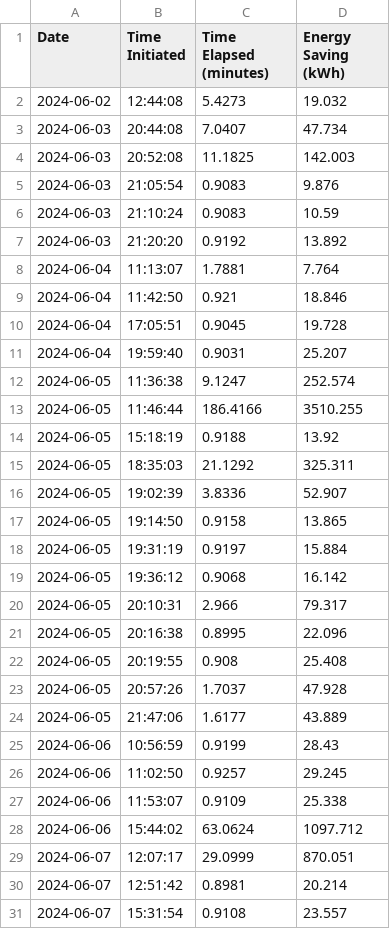
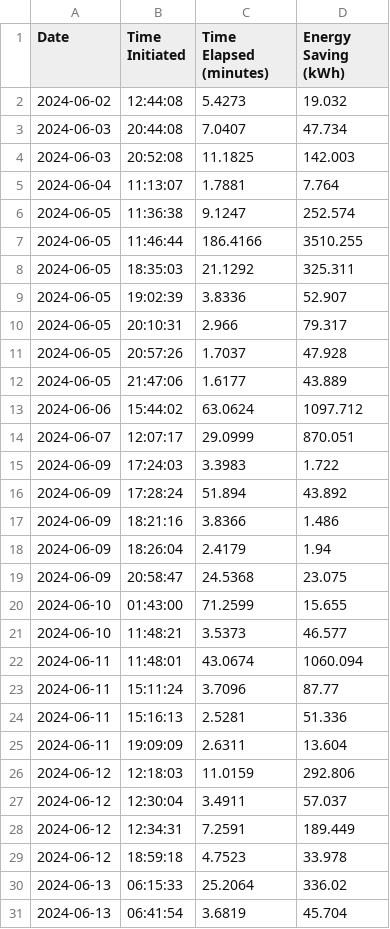
Before and after one commit to tinegachris/energy_savings_calculator, a CSV file: 2024/June-Genset-Savings.csv, drawn as a sheet; only a part is shown; the shorter side is filled out with more unchanged rows; the diff covers the shown part only.

```diff
--- a/2024/June-Genset-Savings.csv
+++ b/2024/June-Genset-Savings.csv
@@ -4,28 +4,11 @@ Date,Time Initiated,Time Elapsed (minutes),Energy Saving (kWh)
 2024-06-03,20:52:08,11.1825,142.003
-2024-06-03,21:05:54,0.9083,9.876
-2024-06-03,21:10:24,0.9083,10.59
-2024-06-03,21:20:20,0.9192,13.892
 2024-06-04,11:13:07,1.7881,7.764
-2024-06-04,11:42:50,0.921,18.846
-2024-06-04,17:05:51,0.9045,19.728
-2024-06-04,19:59:40,0.9031,25.207
 2024-06-05,11:36:38,9.1247,252.574
 2024-06-05,11:46:44,186.4166,3510.255
-2024-06-05,15:18:19,0.9188,13.92
 2024-06-05,18:35:03,21.1292,325.311
 2024-06-05,19:02:39,3.8336,52.907
-2024-06-05,19:14:50,0.9158,13.865
-2024-06-05,19:31:19,0.9197,15.884
-2024-06-05,19:36:12,0.9068,16.142
 2024-06-05,20:10:31,2.966,79.317
-2024-06-05,20:16:38,0.8995,22.096
-2024-06-05,20:19:55,0.908,25.408
 2024-06-05,20:57:26,1.7037,47.928
 2024-06-05,21:47:06,1.6177,43.889
-2024-06-06,10:56:59,0.9199,28.43
-2024-06-06,11:02:50,0.9257,29.245
-2024-06-06,11:53:07,0.9109,25.338
 2024-06-06,15:44:02,63.0624,1097.712
 2024-06-07,12:07:17,29.0999,870.051
-2024-06-07,12:51:42,0.8981,20.214
-2024-06-07,15:31:54,0.9108,23.557
```
Also changed, not shown: 6 removed rows elsewhere in this file, 2024/Genset-and-Grid-Yield.csv, 2024/July-Genset-Savings.csv, 6 other files.
